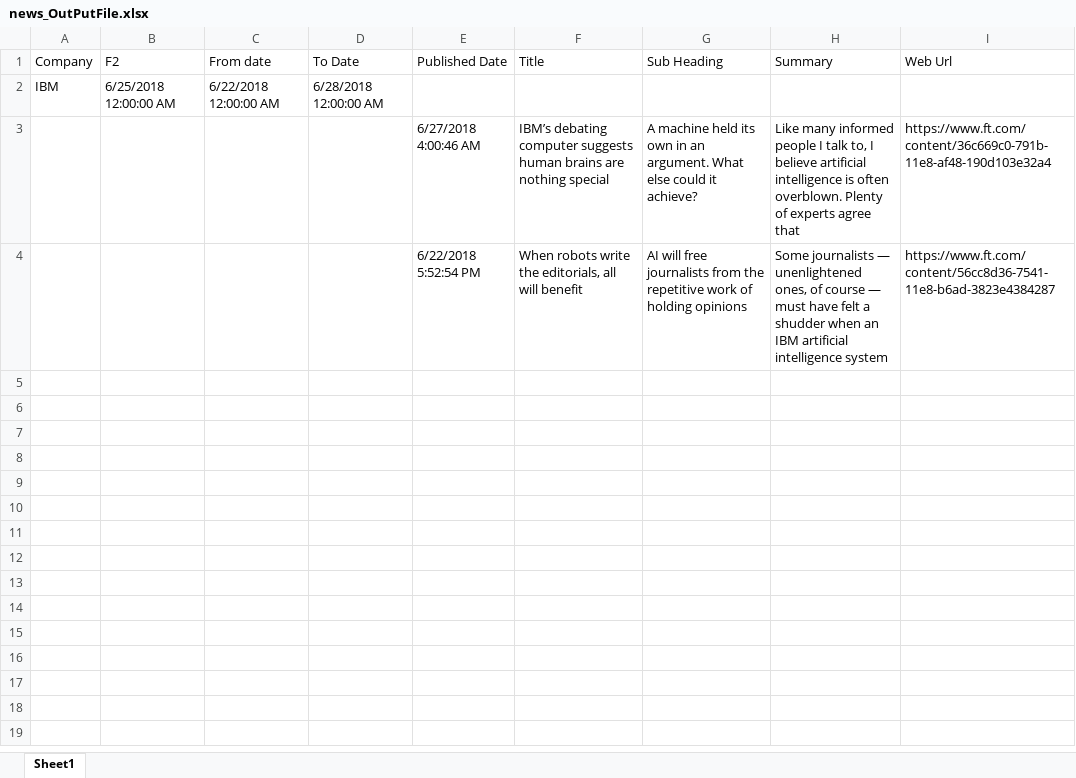
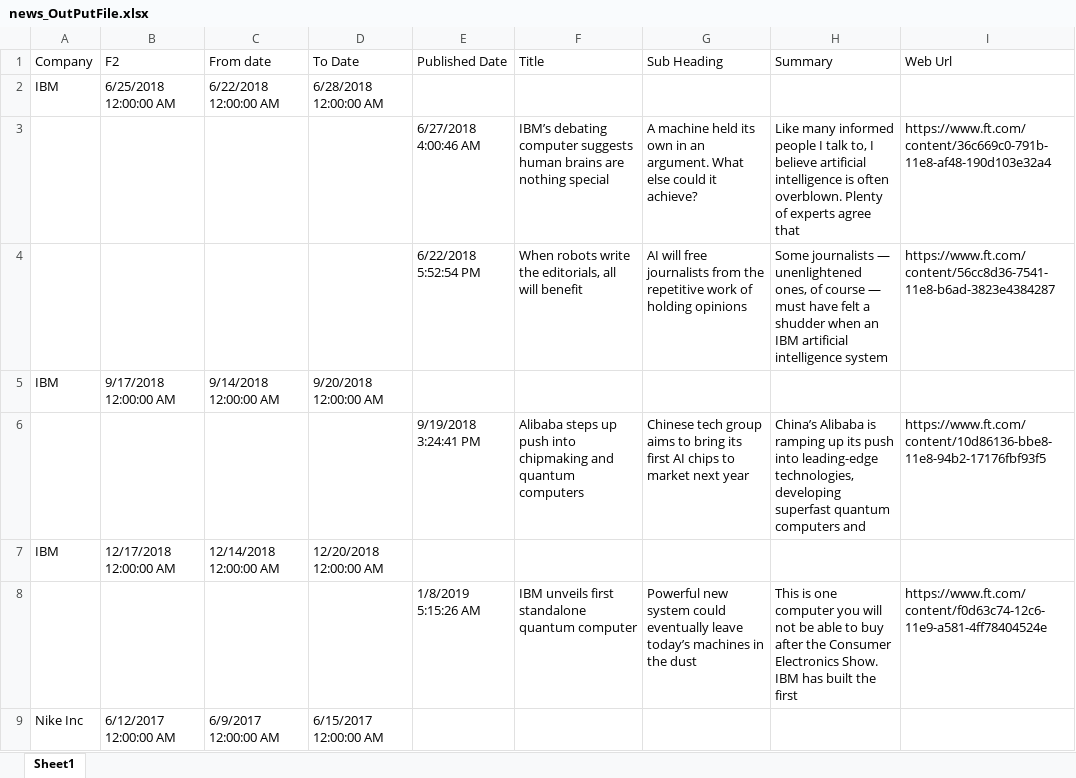
Before and after one commit to ansbilalgit/financial-times-api-scrapper, an Excel workbook: news_OutPutFile.xlsx, sheet Sheet1, drawn as a sheet; only a part is shown; values as stored, in another font and other column widths than the file's, no borders; the diff covers the shown part only; the diff names each change by its address in the sheet, - before the commit and + after, or states it on an @@ line.

```diff
--- a/news_OutPutFile.xlsx (sheet Sheet1)
+++ b/news_OutPutFile.xlsx (sheet Sheet1)
+row 5: IBM | 9/17/2018 12:00:00 AM | 9/14/2018 12:00:00 AM | 9/20/2018 12:00:00 AM
+row 6:  |  |  |  | 9/19/2018 3:24:41 PM | Alibaba steps up push into chipmaking and quantum computers | Chinese tech group aims to bring its first AI chips to market next year | China’s Alibaba is ramping up its push into leading-edge technologies, developing superfast quantum computers and | https://www.ft.com/content/10d86136-bbe8-11e8-94b2-17176fbf93f5
+row 7: IBM | 12/17/2018 12:00:00 AM | 12/14/2018 12:00:00 AM | 12/20/2018 12:00:00 AM
+row 8:  |  |  |  | 1/8/2019 5:15:26 AM | IBM unveils first standalone quantum computer | Powerful new system could eventually leave today’s machines in the dust | This is one computer you will not be able to buy after the Consumer Electronics Show. IBM has built the first | https://www.ft.com/content/f0d63c74-12c6-11e9-a581-4ff78404524e
+row 9: Nike Inc | 6/12/2017 12:00:00 AM | 6/9/2017 12:00:00 AM | 6/15/2017 12:00:00 AM
```
Also changed, not shown: 40 added rows elsewhere in this sheet, 9 other files.
